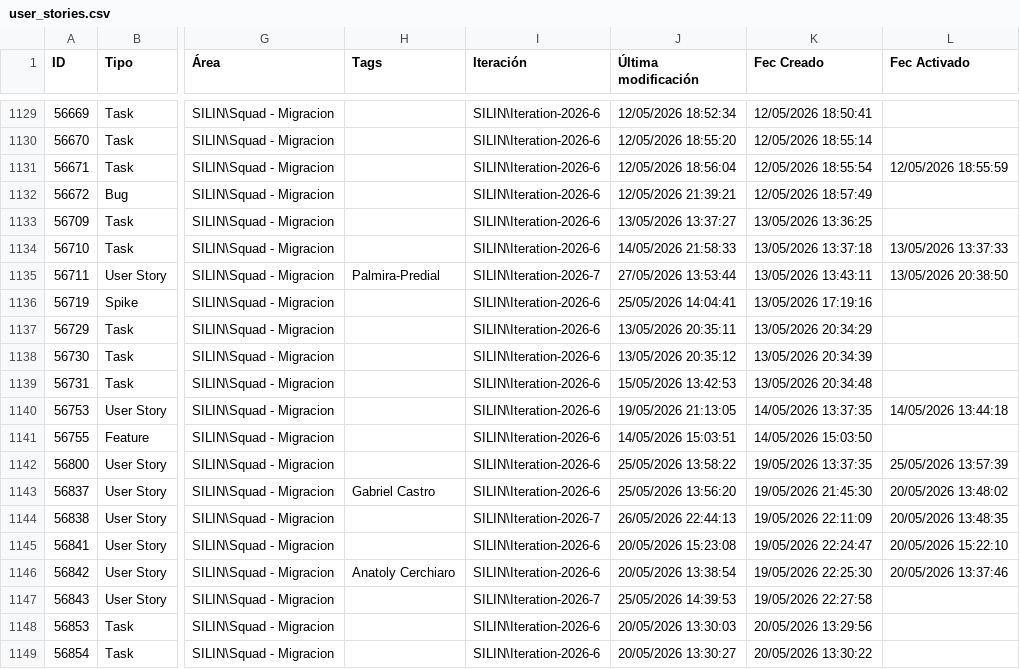
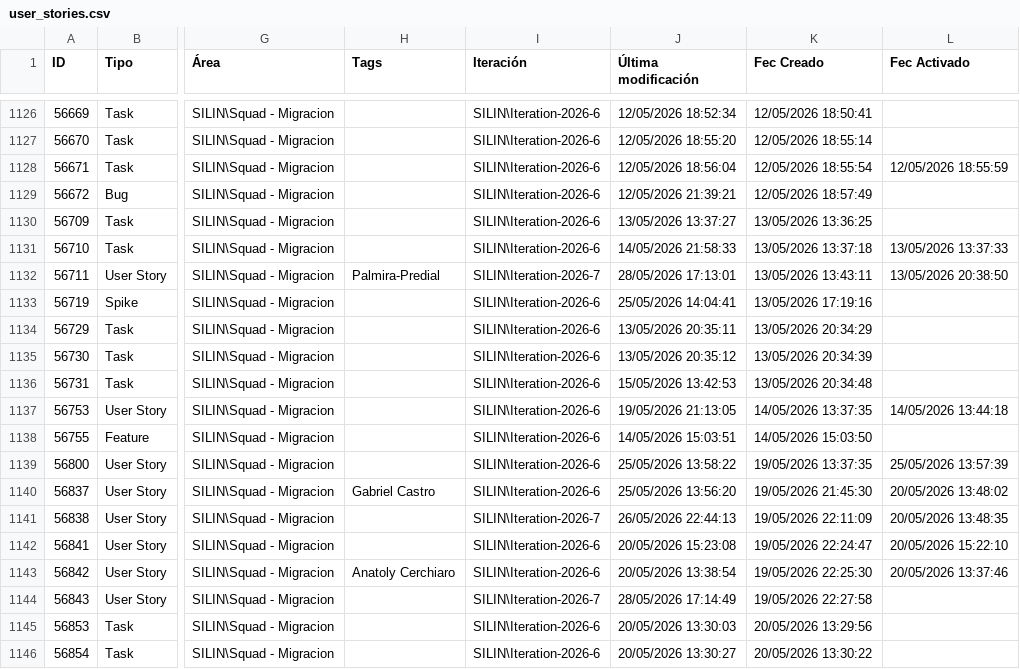
Before and after one commit to alisonfernandau-source/azure-insights-data-, a CSV file: src/data/user_stories.csv, drawn as a sheet; only a part is shown, gaps mark what is left out; addresses are those after the commit; the diff covers the shown part only; the diff names each change by its address in the sheet, - before the commit and + after, or states it on an @@ line.

```diff
--- a/src/data/user_stories.csv
+++ b/src/data/user_stories.csv
-J1132 (Última modificación): 27/05/2026 13:53:44
+J1132 (Última modificación): 28/05/2026 17:13:01
-J1144 (Última modificación): 25/05/2026 14:39:53
+J1144 (Última modificación): 28/05/2026 17:14:49
```
Also changed, not shown: 3 added rows, 5 removed rows and 30 edited cells elsewhere in this file, src/data/feature_snapshot_history.csv, 1 other file.
